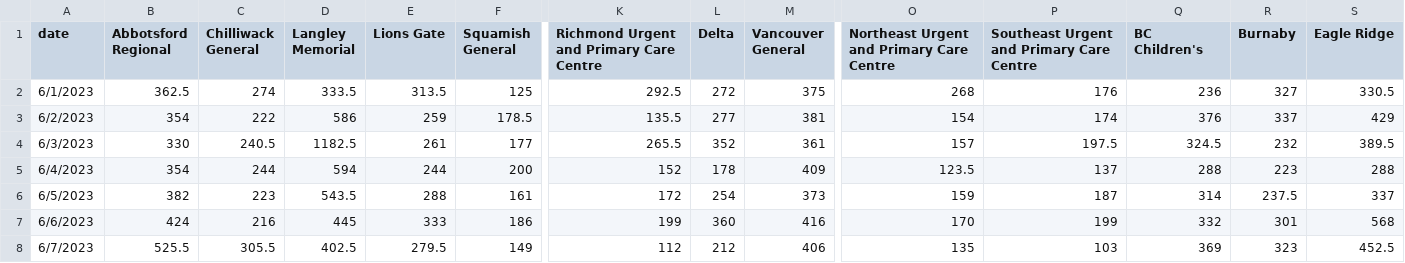
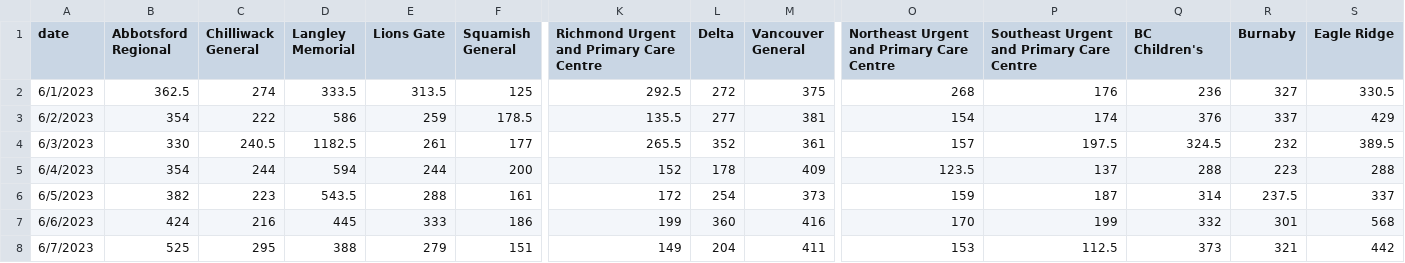
Before and after one commit to vs-postmedia/er-wait-time-scraper, a CSV file: data/daily-median-stays.csv, drawn as a sheet; only a part is shown, gaps mark what is left out; the diff covers the shown part only; the diff names each change by its address in the sheet, - before the commit and + after, or states it on an @@ line.

```diff
--- a/data/daily-median-stays.csv
+++ b/data/daily-median-stays.csv
-B8 (Abbotsford Regional): 525.5
+B8 (Abbotsford Regional): 525
-C8 (Chilliwack General): 305.5
+C8 (Chilliwack General): 295
-D8 (Langley Memorial): 402.5
+D8 (Langley Memorial): 388
-E8 (Lions Gate): 279.5
+E8 (Lions Gate): 279
-F8 (Squamish General): 149
+F8 (Squamish General): 151
-K8: 112
+K8: 149
-L8 (Delta): 212
+L8 (Delta): 204
-M8 (Vancouver General): 406
+M8 (Vancouver General): 411
-O8: 135
+O8: 153
-P8: 103
+P8: 112.5
-Q8 (BC Children's): 369
+Q8 (BC Children's): 373
-R8 (Burnaby): 323
+R8 (Burnaby): 321
-S8 (Eagle Ridge): 452.5
+S8 (Eagle Ridge): 442
```
Also changed, not shown: 5 edited cells elsewhere in this file, data/daily-median-waits.csv, data/data.csv, 1 other file.
